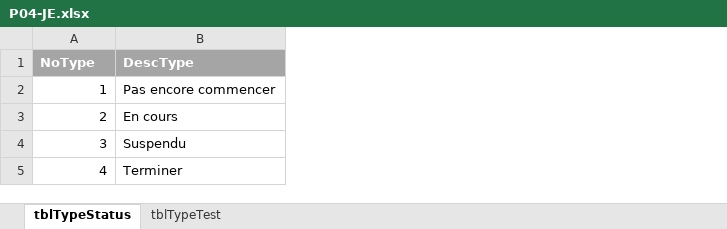
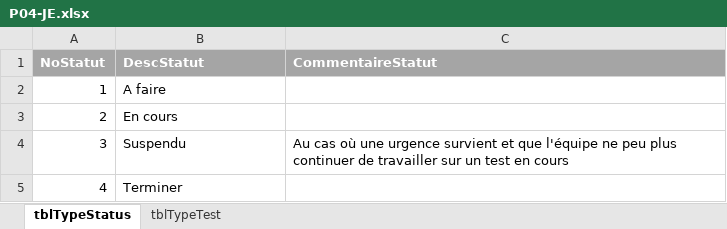
Before and after one commit to kelodiek/Projet_v2, an Excel workbook: Sprint 1/Package 4/Documentation/Analyse/P04-JE.xlsx, sheet tblTypeStatus, drawn as a sheet; values as stored, in another font and other column widths than the file's, no borders; removed rows and columns are numbered as before the commit, all else as after; the diff names each change by its address in the sheet, - before the commit and + after, or states it on an @@ line.

```diff
--- a/Sprint 1/Package 4/Documentation/Analyse/P04-JE.xlsx (sheet tblTypeStatus)
+++ b/Sprint 1/Package 4/Documentation/Analyse/P04-JE.xlsx (sheet tblTypeStatus)
+column C, row 4: Au cas où une urgence survient et que l'équipe ne peu plus continuer de travailler sur un test en cours
-row 1: NoType | DescType
+row 1: NoStatut | DescStatut | CommentaireStatut
-B2: Pas encore commencer
+B2: A faire
```
Also changed, not shown: sheet tblTypeTest, Sprint 1/Package 1/Documentation/P01-JE-06_Jeu_etc.xlsx.
